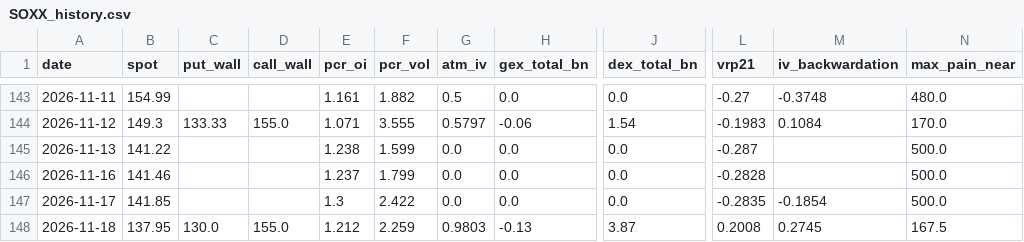
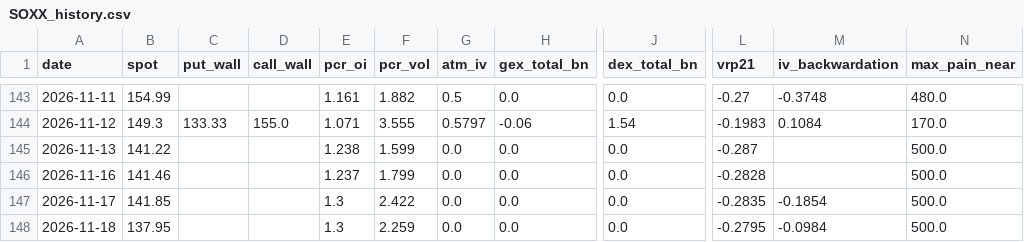
Before and after one commit to dsh0920-sys/Repository-name-options-dashboard, a CSV file: data/history/SOXX_history.csv, drawn as a sheet; only a part is shown, gaps mark what is left out; the diff names each change by its address in the sheet, - before the commit and + after, or states it on an @@ line.

```diff
--- a/data/history/SOXX_history.csv
+++ b/data/history/SOXX_history.csv
-C148 (put_wall): 130.0
+C148 (put_wall): (empty)
-D148 (call_wall): 155.0
+D148 (call_wall): (empty)
-E148 (pcr_oi): 1.212
+E148 (pcr_oi): 1.3
-G148 (atm_iv): 0.9803
+G148 (atm_iv): 0.0
-H148 (gex_total_bn): -0.13
+H148 (gex_total_bn): 0.0
-J148 (dex_total_bn): 3.87
+J148 (dex_total_bn): 0.0
-L148 (vrp21): 0.2008
+L148 (vrp21): -0.2795
-M148 (iv_backwardation): 0.2745
+M148 (iv_backwardation): -0.0984
-N148 (max_pain_near): 167.5
+N148 (max_pain_near): 500.0
```
Also changed, not shown: 4 other files.
